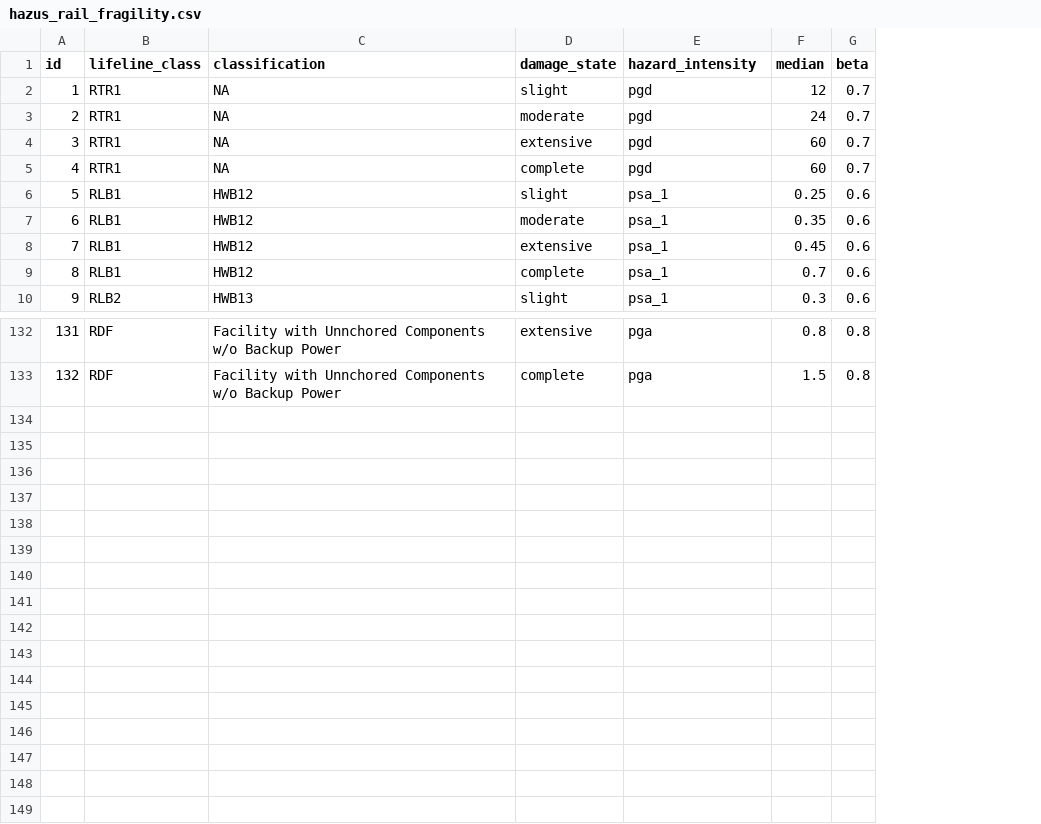
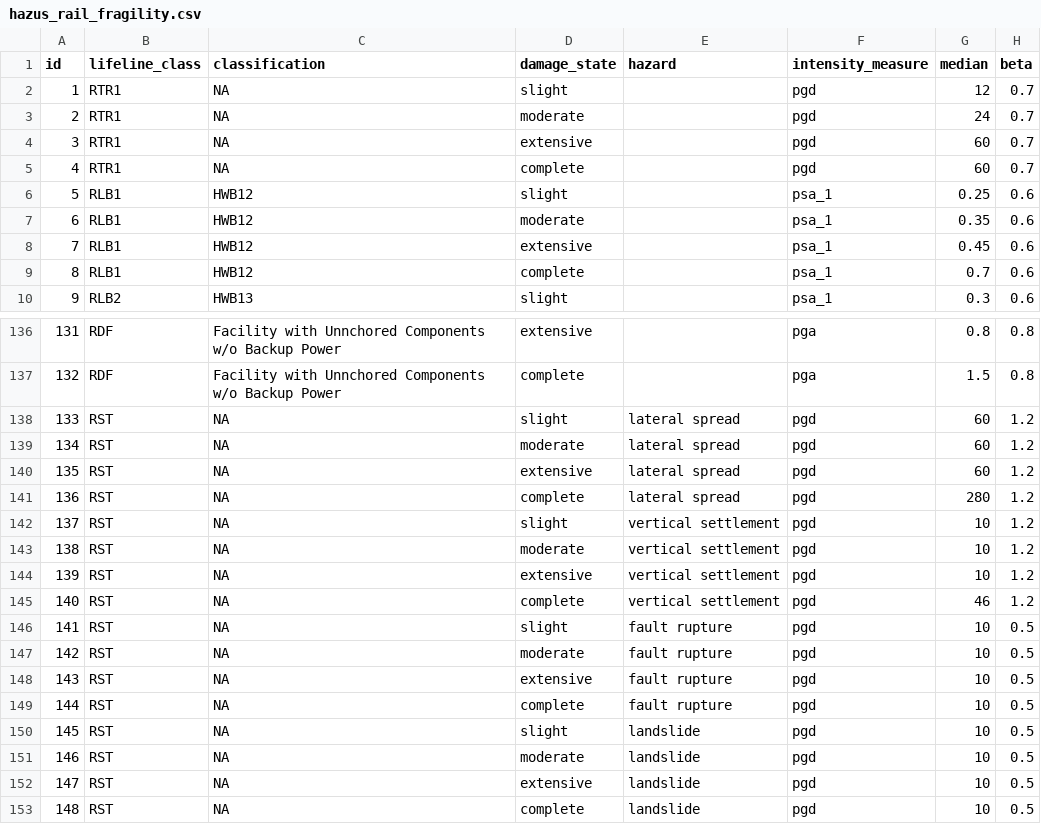
Before and after one commit to dustin-cook/Hazus, a CSV file: +hazus/data_hazus/hazus_rail_fragility.csv, drawn as a sheet; only a part is shown, gaps mark what is left out; addresses are those after the commit; the diff covers the shown part only; the diff names each change by its address in the sheet, - before the commit and + after, or states it on an @@ line.

Commit message:
update rail network assessment for pgd
adds assessment of tunnels and PGD assessment of stations

```diff
--- a/+hazus/data_hazus/hazus_rail_fragility.csv
+++ b/+hazus/data_hazus/hazus_rail_fragility.csv
+column E (hazard), empty
-F1: hazard_intensity
+F1: intensity_measure
+row 138: 133 | RST | NA | slight | lateral spread | pgd | 60 | 1.2
+row 139: 134 | RST | NA | moderate | lateral spread | pgd | 60 | 1.2
+row 140: 135 | RST | NA | extensive | lateral spread | pgd | 60 | 1.2
+row 141: 136 | RST | NA | complete | lateral spread | pgd | 280 | 1.2
+row 142: 137 | RST | NA | slight | vertical settlement | pgd | 10 | 1.2
+row 143: 138 | RST | NA | moderate | vertical settlement | pgd | 10 | 1.2
+row 144: 139 | RST | NA | extensive | vertical settlement | pgd | 10 | 1.2
+row 145: 140 | RST | NA | complete | vertical settlement | pgd | 46 | 1.2
+row 146: 141 | RST | NA | slight | fault rupture | pgd | 10 | 0.5
+row 147: 142 | RST | NA | moderate | fault rupture | pgd | 10 | 0.5
+row 148: 143 | RST | NA | extensive | fault rupture | pgd | 10 | 0.5
+row 149: 144 | RST | NA | complete | fault rupture | pgd | 10 | 0.5
+row 150: 145 | RST | NA | slight | landslide | pgd | 10 | 0.5
+row 151: 146 | RST | NA | moderate | landslide | pgd | 10 | 0.5
+row 152: 147 | RST | NA | extensive | landslide | pgd | 10 | 0.5
+row 153: 148 | RST | NA | complete | landslide | pgd | 10 | 0.5
```
Also changed, not shown: 4 added rows and 12 edited cells elsewhere in this file, +hazus/data_hazus/hazus_rail_consequence.csv, 7 other files.
